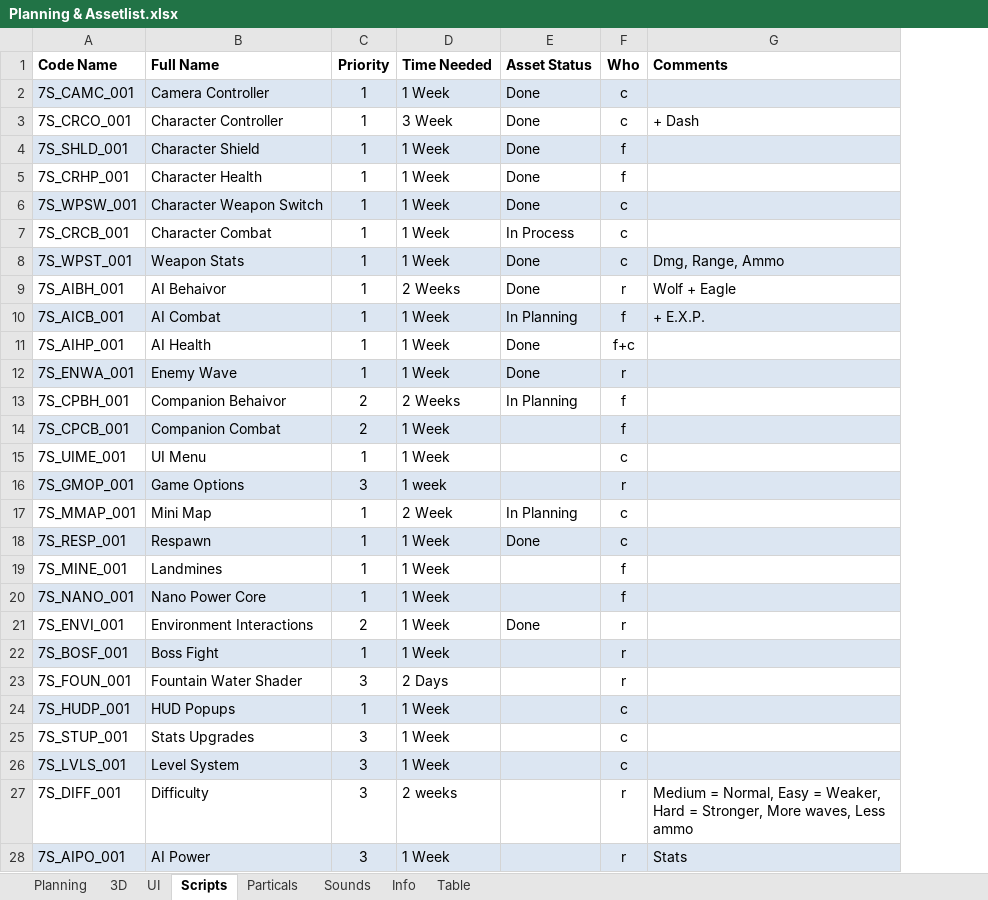
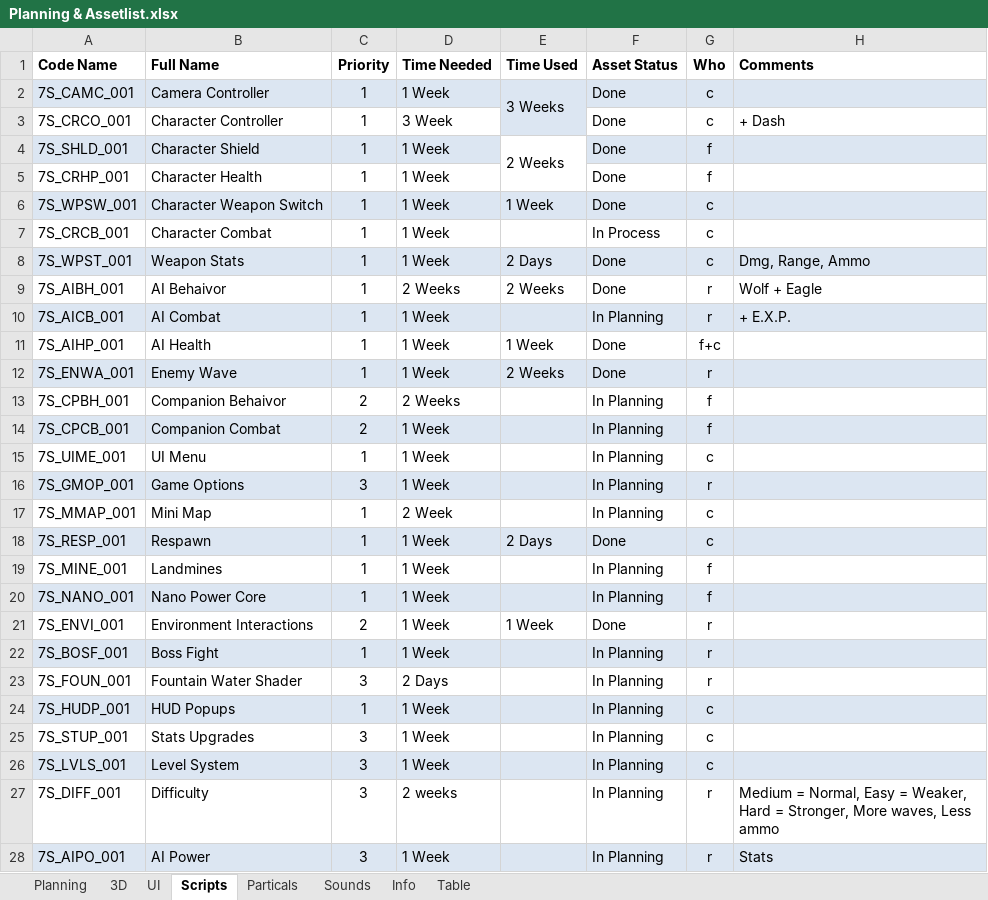
Before and after one commit to blackhol/Order66, an Excel workbook: Planning & Assetlist.xlsx, sheet Scripts, drawn as a sheet; only a part is shown; values as stored, in another font and other column widths than the file's, no borders; addresses are those after the commit; the diff covers the shown part only; the diff names each change by its address in the sheet, - before the commit and + after, or states it on an @@ line.

Commit message:
Planning

```diff
--- a/Planning & Assetlist.xlsx (sheet Scripts)
+++ b/Planning & Assetlist.xlsx (sheet Scripts)
+column E (Time Used), rows 2-21: 3 Weeks |  | 2 Weeks |  | 1 Week |  | 2 Days | 2 Weeks |  | 1 Week | 2 Weeks |  |  |  |  |  | 2 Days |  |  | 1 Week
-G10 (Who): f
+G10 (Who): r
-F14:F16 (Asset Status): (empty)
+F14:F16 (Asset Status): In Planning
-D16 (Time Needed): 1 week
+D16 (Time Needed): 1 Week
-F19:F20 (Asset Status): (empty)
+F19:F20 (Asset Status): In Planning
-F22:F28 (Asset Status): (empty)
+F22:F28 (Asset Status): In Planning
```
Also changed, not shown: 4 edited cells elsewhere in this sheet, sheet 3D, sheet Sounds, sheet UI, sheet Particals, sheet Planning.
